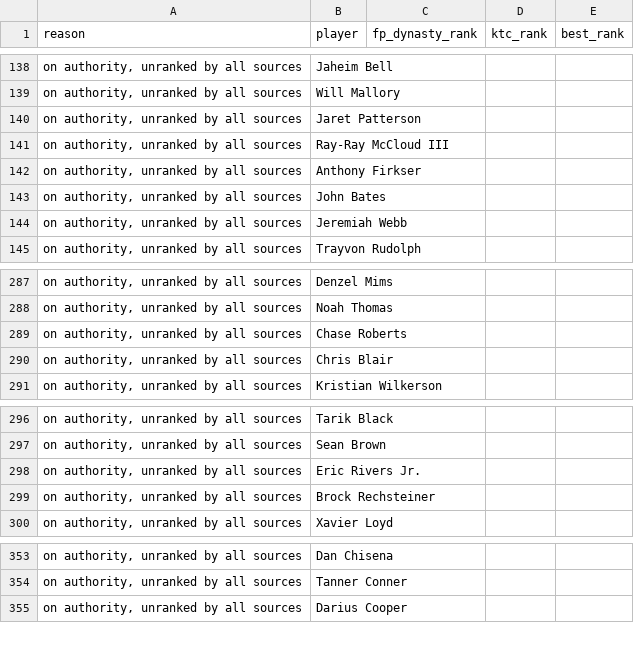
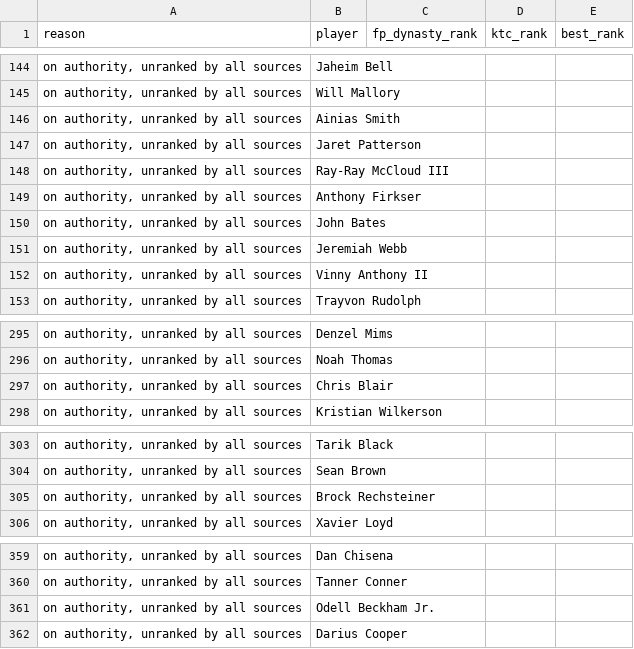
Before and after one commit to kyeill/dynasty, a CSV file: output/unmatched_nfl.csv, drawn as a sheet; only a part is shown, gaps mark what is left out; the diff covers the shown part only.

```diff
--- a/output/unmatched_nfl.csv
+++ b/output/unmatched_nfl.csv
@@ -139,2 +145,3 @@
 "on authority, unranked by all sources",Will Mallory,,,
+"on authority, unranked by all sources",Ainias Smith,,,
 "on authority, unranked by all sources",Jaret Patterson,,,
@@ -144,2 +151,3 @@
 "on authority, unranked by all sources",Jeremiah Webb,,,
+"on authority, unranked by all sources",Vinny Anthony II,,,
 "on authority, unranked by all sources",Trayvon Rudolph,,,
@@ -288,3 +296,2 @@
 "on authority, unranked by all sources",Noah Thomas,,,
-"on authority, unranked by all sources",Chase Roberts,,,
 "on authority, unranked by all sources",Chris Blair,,,
@@ -297,3 +304,2 @@
 "on authority, unranked by all sources",Sean Brown,,,
-"on authority, unranked by all sources",Eric Rivers Jr.,,,
 "on authority, unranked by all sources",Brock Rechsteiner,,,
@@ -354,2 +360,3 @@
 "on authority, unranked by all sources",Tanner Conner,,,
+"on authority, unranked by all sources",Odell Beckham Jr.,,,
 "on authority, unranked by all sources",Darius Cooper,,,
```
Also changed, not shown: 9 added rows, 4 removed rows and 2 edited cells elsewhere in this file, lastgood/nfl_current.csv, lastgood/nfl_fp_dynasty.csv, 19 other files.
